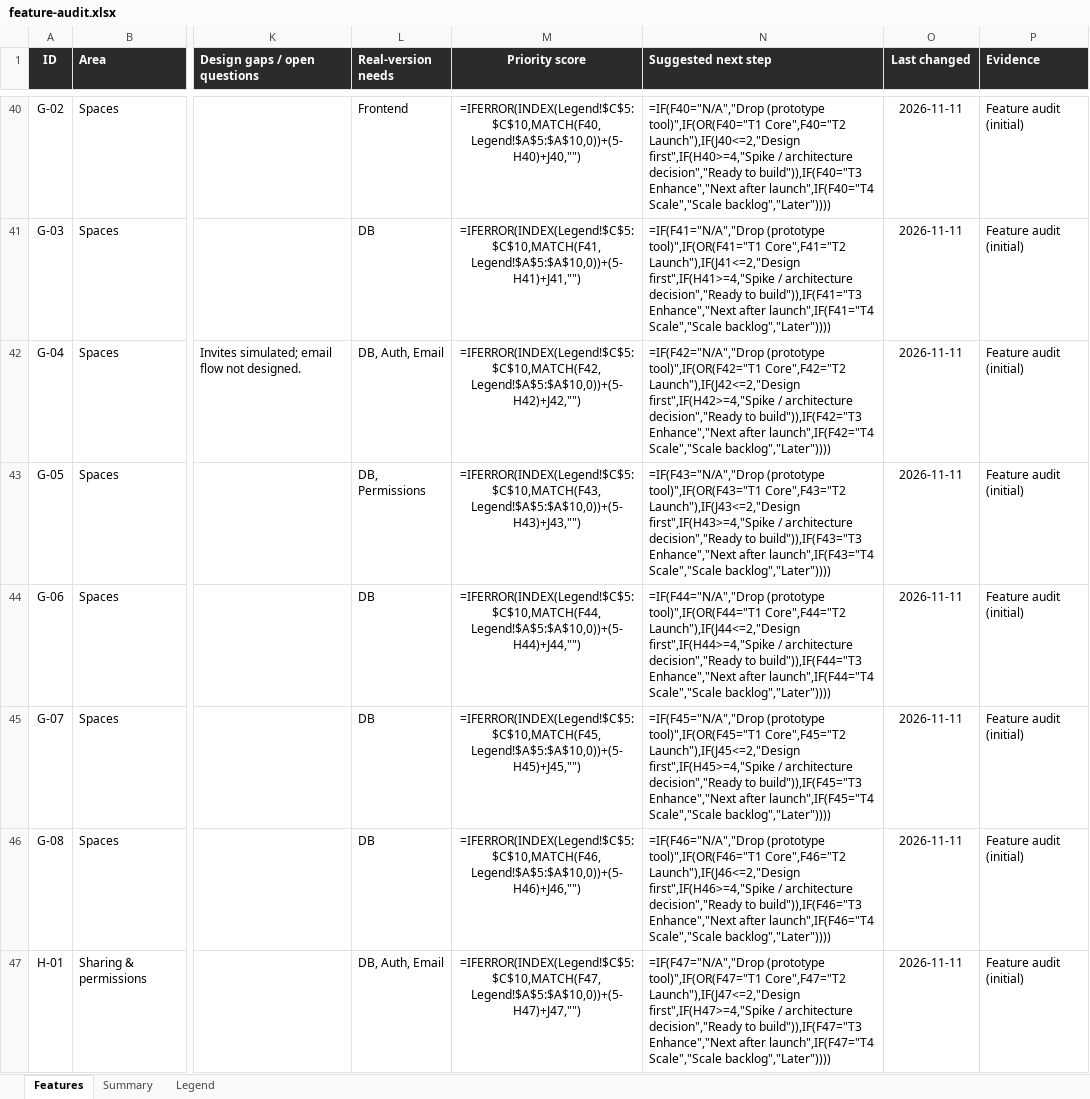
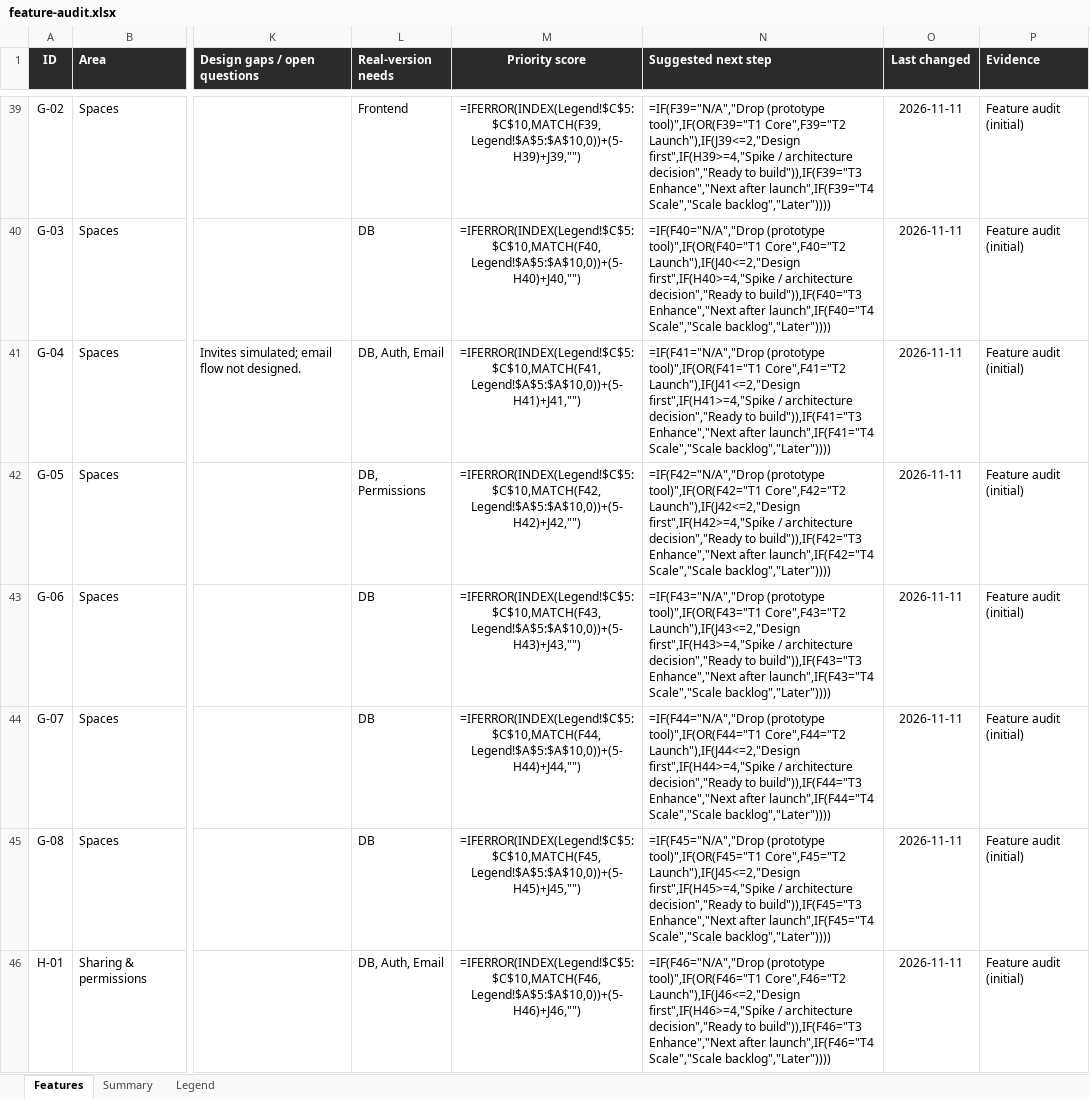
Before and after one commit to building-with-ai-f26/kfl8095-steelman, an Excel workbook: plans/feature-audit.xlsx, sheet Features, drawn as a sheet; only a part is shown, gaps mark what is left out; values as stored, in another font and other column widths than the file's, no borders; formulas without a stored value are shown as written; conditional formats not drawn; addresses are those after the commit; the diff covers the shown part only; the diff names each change by its address in the sheet, - before the commit and + after, or states it on an @@ line.

```diff
--- a/plans/feature-audit.xlsx (sheet Features)
+++ b/plans/feature-audit.xlsx (sheet Features)
-M39 (Priority score): =IFERROR(INDEX(Legend!$C$5:$C$10,MATCH(F40,Legend!$A$5:$A$10,0))+(5-H40)+J40,"")
+M39 (Priority score): =IFERROR(INDEX(Legend!$C$5:$C$10,MATCH(F39,Legend!$A$5:$A$10,0))+(5-H39)+J39,"")
-N39 (Suggested next step): =IF(F40="N/A","Drop (prototype tool)",IF(OR(F40="T1 Core",F40="T2 Launch"),IF(J40<=2,"Design first",IF(H40>=4,"Spike / architecture decision","Ready to build")),IF(F40="T3 Enhance","Next after launch",IF(F40="T4 Scale","Scale backlog","Later"))))
+N39 (Suggested next step): =IF(F39="N/A","Drop (prototype tool)",IF(OR(F39="T1 Core",F39="T2 Launch"),IF(J39<=2,"Design first",IF(H39>=4,"Spike / architecture decision","Ready to build")),IF(F39="T3 Enhance","Next after launch",IF(F39="T4 Scale","Scale backlog","Later"))))
-M40 (Priority score): =IFERROR(INDEX(Legend!$C$5:$C$10,MATCH(F41,Legend!$A$5:$A$10,0))+(5-H41)+J41,"")
+M40 (Priority score): =IFERROR(INDEX(Legend!$C$5:$C$10,MATCH(F40,Legend!$A$5:$A$10,0))+(5-H40)+J40,"")
-N40 (Suggested next step): =IF(F41="N/A","Drop (prototype tool)",IF(OR(F41="T1 Core",F41="T2 Launch"),IF(J41<=2,"Design first",IF(H41>=4,"Spike / architecture decision","Ready to build")),IF(F41="T3 Enhance","Next after launch",IF(F41="T4 Scale","Scale backlog","Later"))))
+N40 (Suggested next step): =IF(F40="N/A","Drop (prototype tool)",IF(OR(F40="T1 Core",F40="T2 Launch"),IF(J40<=2,"Design first",IF(H40>=4,"Spike / architecture decision","Ready to build")),IF(F40="T3 Enhance","Next after launch",IF(F40="T4 Scale","Scale backlog","Later"))))
-M41 (Priority score): =IFERROR(INDEX(Legend!$C$5:$C$10,MATCH(F42,Legend!$A$5:$A$10,0))+(5-H42)+J42,"")
+M41 (Priority score): =IFERROR(INDEX(Legend!$C$5:$C$10,MATCH(F41,Legend!$A$5:$A$10,0))+(5-H41)+J41,"")
-N41 (Suggested next step): =IF(F42="N/A","Drop (prototype tool)",IF(OR(F42="T1 Core",F42="T2 Launch"),IF(J42<=2,"Design first",IF(H42>=4,"Spike / architecture decision","Ready to build")),IF(F42="T3 Enhance","Next after launch",IF(F42="T4 Scale","Scale backlog","Later"))))
+N41 (Suggested next step): =IF(F41="N/A","Drop (prototype tool)",IF(OR(F41="T1 Core",F41="T2 Launch"),IF(J41<=2,"Design first",IF(H41>=4,"Spike / architecture decision","Ready to build")),IF(F41="T3 Enhance","Next after launch",IF(F41="T4 Scale","Scale backlog","Later"))))
-M42 (Priority score): =IFERROR(INDEX(Legend!$C$5:$C$10,MATCH(F43,Legend!$A$5:$A$10,0))+(5-H43)+J43,"")
+M42 (Priority score): =IFERROR(INDEX(Legend!$C$5:$C$10,MATCH(F42,Legend!$A$5:$A$10,0))+(5-H42)+J42,"")
-N42 (Suggested next step): =IF(F43="N/A","Drop (prototype tool)",IF(OR(F43="T1 Core",F43="T2 Launch"),IF(J43<=2,"Design first",IF(H43>=4,"Spike / architecture decision","Ready to build")),IF(F43="T3 Enhance","Next after launch",IF(F43="T4 Scale","Scale backlog","Later"))))
+N42 (Suggested next step): =IF(F42="N/A","Drop (prototype tool)",IF(OR(F42="T1 Core",F42="T2 Launch"),IF(J42<=2,"Design first",IF(H42>=4,"Spike / architecture decision","Ready to build")),IF(F42="T3 Enhance","Next after launch",IF(F42="T4 Scale","Scale backlog","Later"))))
-M43 (Priority score): =IFERROR(INDEX(Legend!$C$5:$C$10,MATCH(F44,Legend!$A$5:$A$10,0))+(5-H44)+J44,"")
+M43 (Priority score): =IFERROR(INDEX(Legend!$C$5:$C$10,MATCH(F43,Legend!$A$5:$A$10,0))+(5-H43)+J43,"")
-N43 (Suggested next step): =IF(F44="N/A","Drop (prototype tool)",IF(OR(F44="T1 Core",F44="T2 Launch"),IF(J44<=2,"Design first",IF(H44>=4,"Spike / architecture decision","Ready to build")),IF(F44="T3 Enhance","Next after launch",IF(F44="T4 Scale","Scale backlog","Later"))))
+N43 (Suggested next step): =IF(F43="N/A","Drop (prototype tool)",IF(OR(F43="T1 Core",F43="T2 Launch"),IF(J43<=2,"Design first",IF(H43>=4,"Spike / architecture decision","Ready to build")),IF(F43="T3 Enhance","Next after launch",IF(F43="T4 Scale","Scale backlog","Later"))))
-M44 (Priority score): =IFERROR(INDEX(Legend!$C$5:$C$10,MATCH(F45,Legend!$A$5:$A$10,0))+(5-H45)+J45,"")
+M44 (Priority score): =IFERROR(INDEX(Legend!$C$5:$C$10,MATCH(F44,Legend!$A$5:$A$10,0))+(5-H44)+J44,"")
-N44 (Suggested next step): =IF(F45="N/A","Drop (prototype tool)",IF(OR(F45="T1 Core",F45="T2 Launch"),IF(J45<=2,"Design first",IF(H45>=4,"Spike / architecture decision","Ready to build")),IF(F45="T3 Enhance","Next after launch",IF(F45="T4 Scale","Scale backlog","Later"))))
+N44 (Suggested next step): =IF(F44="N/A","Drop (prototype tool)",IF(OR(F44="T1 Core",F44="T2 Launch"),IF(J44<=2,"Design first",IF(H44>=4,"Spike / architecture decision","Ready to build")),IF(F44="T3 Enhance","Next after launch",IF(F44="T4 Scale","Scale backlog","Later"))))
-M45 (Priority score): =IFERROR(INDEX(Legend!$C$5:$C$10,MATCH(F46,Legend!$A$5:$A$10,0))+(5-H46)+J46,"")
+M45 (Priority score): =IFERROR(INDEX(Legend!$C$5:$C$10,MATCH(F45,Legend!$A$5:$A$10,0))+(5-H45)+J45,"")
-N45 (Suggested next step): =IF(F46="N/A","Drop (prototype tool)",IF(OR(F46="T1 Core",F46="T2 Launch"),IF(J46<=2,"Design first",IF(H46>=4,"Spike / architecture decision","Ready to build")),IF(F46="T3 Enhance","Next after launch",IF(F46="T4 Scale","Scale backlog","Later"))))
+N45 (Suggested next step): =IF(F45="N/A","Drop (prototype tool)",IF(OR(F45="T1 Core",F45="T2 Launch"),IF(J45<=2,"Design first",IF(H45>=4,"Spike / architecture decision","Ready to build")),IF(F45="T3 Enhance","Next after launch",IF(F45="T4 Scale","Scale backlog","Later"))))
-M46 (Priority score): =IFERROR(INDEX(Legend!$C$5:$C$10,MATCH(F47,Legend!$A$5:$A$10,0))+(5-H47)+J47,"")
+M46 (Priority score): =IFERROR(INDEX(Legend!$C$5:$C$10,MATCH(F46,Legend!$A$5:$A$10,0))+(5-H46)+J46,"")
-N46 (Suggested next step): =IF(F47="N/A","Drop (prototype tool)",IF(OR(F47="T1 Core",F47="T2 Launch"),IF(J47<=2,"Design first",IF(H47>=4,"Spike / architecture decision","Ready to build")),IF(F47="T3 Enhance","Next after launch",IF(F47="T4 Scale","Scale backlog","Later"))))
+N46 (Suggested next step): =IF(F46="N/A","Drop (prototype tool)",IF(OR(F46="T1 Core",F46="T2 Launch"),IF(J46<=2,"Design first",IF(H46>=4,"Spike / architecture decision","Ready to build")),IF(F46="T3 Enhance","Next after launch",IF(F46="T4 Scale","Scale backlog","Later"))))
```
Also changed, not shown: 1 removed row and 125 edited cells elsewhere in this sheet, sheet Summary, 5 other files.
